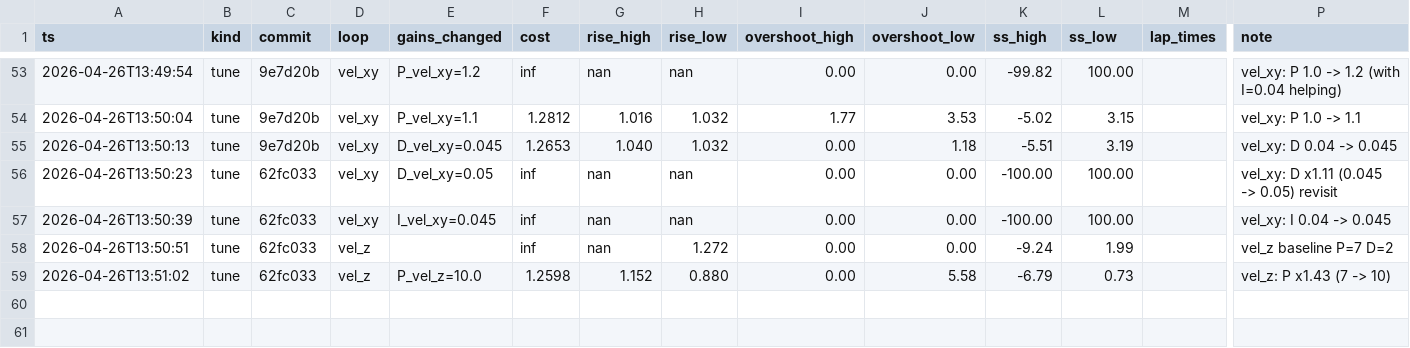
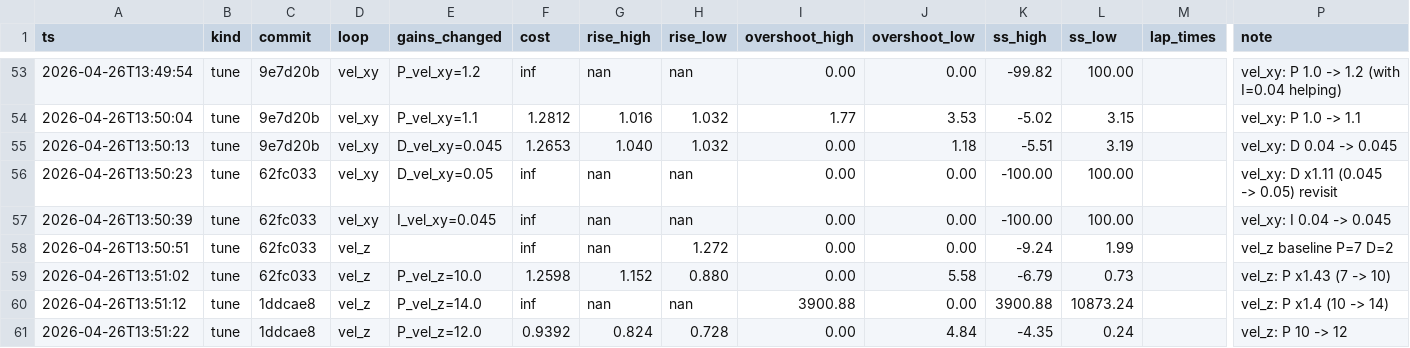
Before and after one commit to Pandananana/AerialRobotics, a TSV file: auto_tune/results.tsv, drawn as a sheet; only a part is shown, gaps mark what is left out; rows hold the shown columns only; the diff names each change by its address in the sheet, - before the commit and + after, or states it on an @@ line.

Commit message:
tune: vel_z P 10 -> 12 (cost 1.2598 -> 0.9392)

```diff
--- a/auto_tune/results.tsv
+++ b/auto_tune/results.tsv
+row 60: 2026-04-26T13:51:12 | tune | 1ddcae8 | vel_z | P_vel_z=14.0 | inf | nan | nan | 3900.88 | 0.00 | 3900.88 | 10873.24 |  | vel_z: P x1.4 (10 -> 14)
+row 61: 2026-04-26T13:51:22 | tune | 1ddcae8 | vel_z | P_vel_z=12.0 | 0.9392 | 0.824 | 0.728 | 0.00 | 4.84 | -4.35 | 0.24 |  | vel_z: P 10 -> 12
```
Also changed, not shown: 1 other file.
